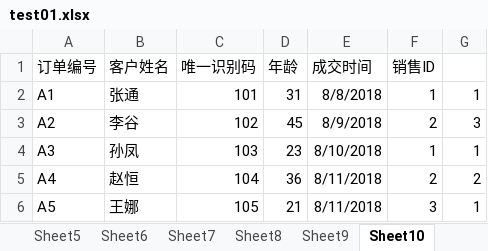
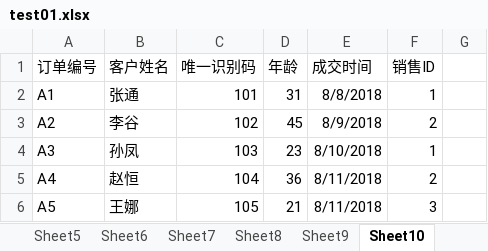
Before and after one commit to xmaniu/Excel-Python, an Excel workbook: Data/test01.xlsx, sheet Sheet10, drawn as a sheet; values as stored, in another font and other column widths than the file's, no borders; the diff names each change by its address in the sheet, - before the commit and + after, or states it on an @@ line.

```diff
--- a/Data/test01.xlsx (sheet Sheet10)
+++ b/Data/test01.xlsx (sheet Sheet10)
-G2: 1
+G2: (empty)
-G3: 3
+G3: (empty)
-G4: 1
+G4: (empty)
-G5: 2
+G5: (empty)
-G6: 1
+G6: (empty)
```
Also changed, not shown: other sheet tabs, 3 other files.
